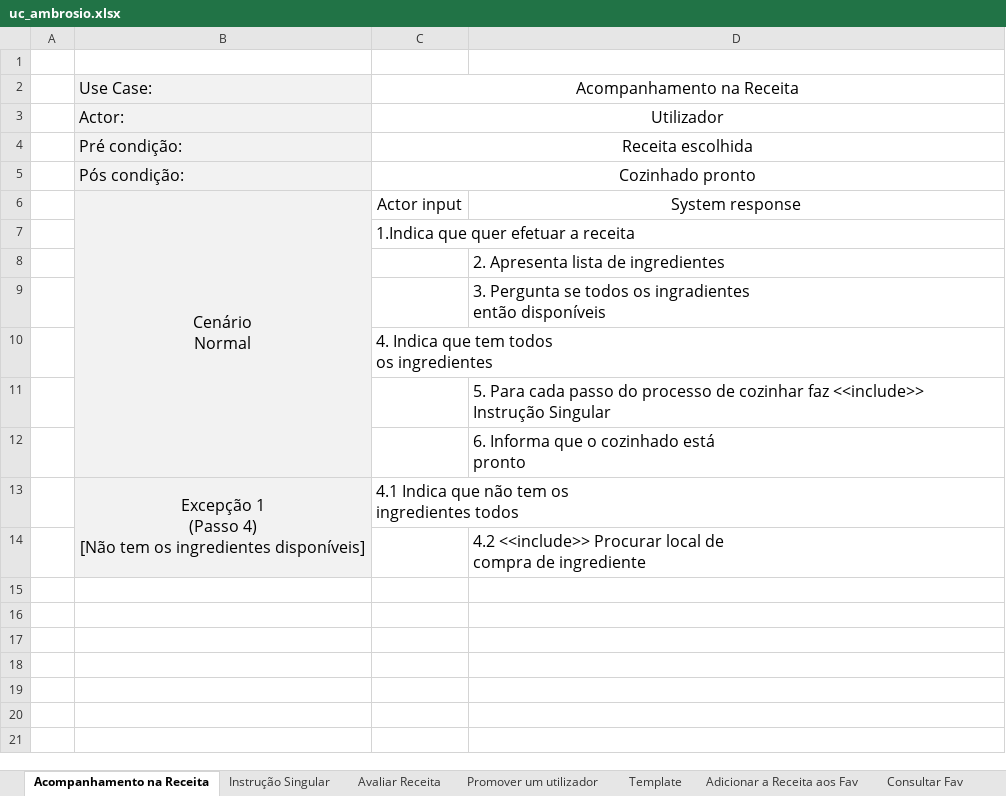
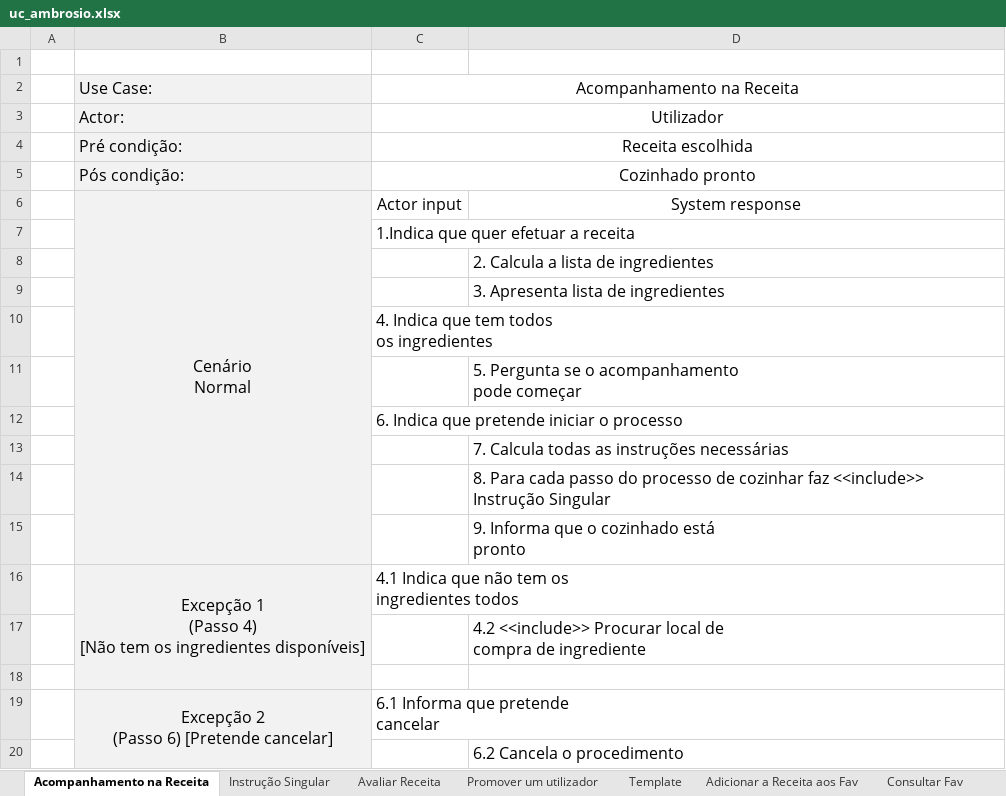
Before and after one commit to Dakrs/Olivia, an Excel workbook: uc_ambrosio.xlsx, sheet Acompanhamento na Receita, drawn as a sheet; values as stored, in another font and other column widths than the file's, no borders; addresses are those after the commit; ↵ is a line break in a cell; the diff names each change by its address in the sheet, - before the commit and + after, or states it on an @@ line.

```diff
--- a/uc_ambrosio.xlsx (sheet Acompanhamento na Receita)
+++ b/uc_ambrosio.xlsx (sheet Acompanhamento na Receita)
-D8: 2. Apresenta lista de ingredientes
+D8: 2. Calcula a lista de ingredientes
-D9: 3. Pergunta se todos os ingradientes ↵ então disponíveis
+D9: 3. Apresenta lista de ingredientes
-D11: 5. Para cada passo do processo de cozinhar faz <<include>> Instrução Singular
+D11: 5. Pergunta se o acompanhamento ↵ pode começar
+row 12:  |  | 6. Indica que pretende iniciar o processo
-D13: 6. Informa que o cozinhado está ↵ pronto
+D13: 7. Calcula todas as instruções necessárias
+row 14:  |  |  | 8. Para cada passo do processo de cozinhar faz <<include>> Instrução Singular
+row 15:  |  |  | 9. Informa que o cozinhado está ↵ pronto
+row 18: (empty)
+row 19:  | Excepção 2 ↵ (Passo 6) [Pretende cancelar] | 6.1 Informa que pretende ↵ cancelar
+row 20:  |  |  | 6.2 Cancela o procedimento
```
Also changed, not shown: sheet Avaliar Receita, sheet Promover um utilizador, sheet Adicionar a Receita aos Fav, sheet Consultar Ementa, sheet Calcular Ementa Semanal.
